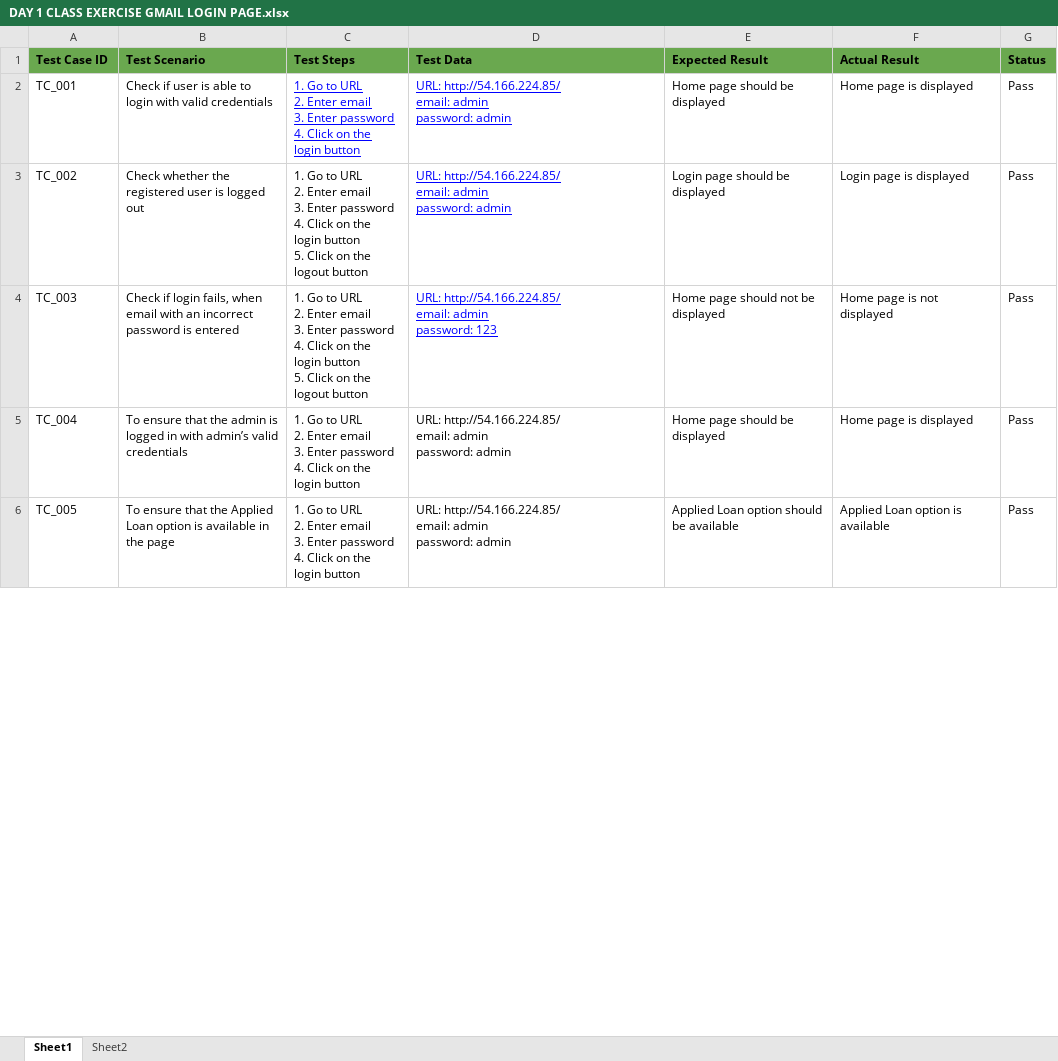
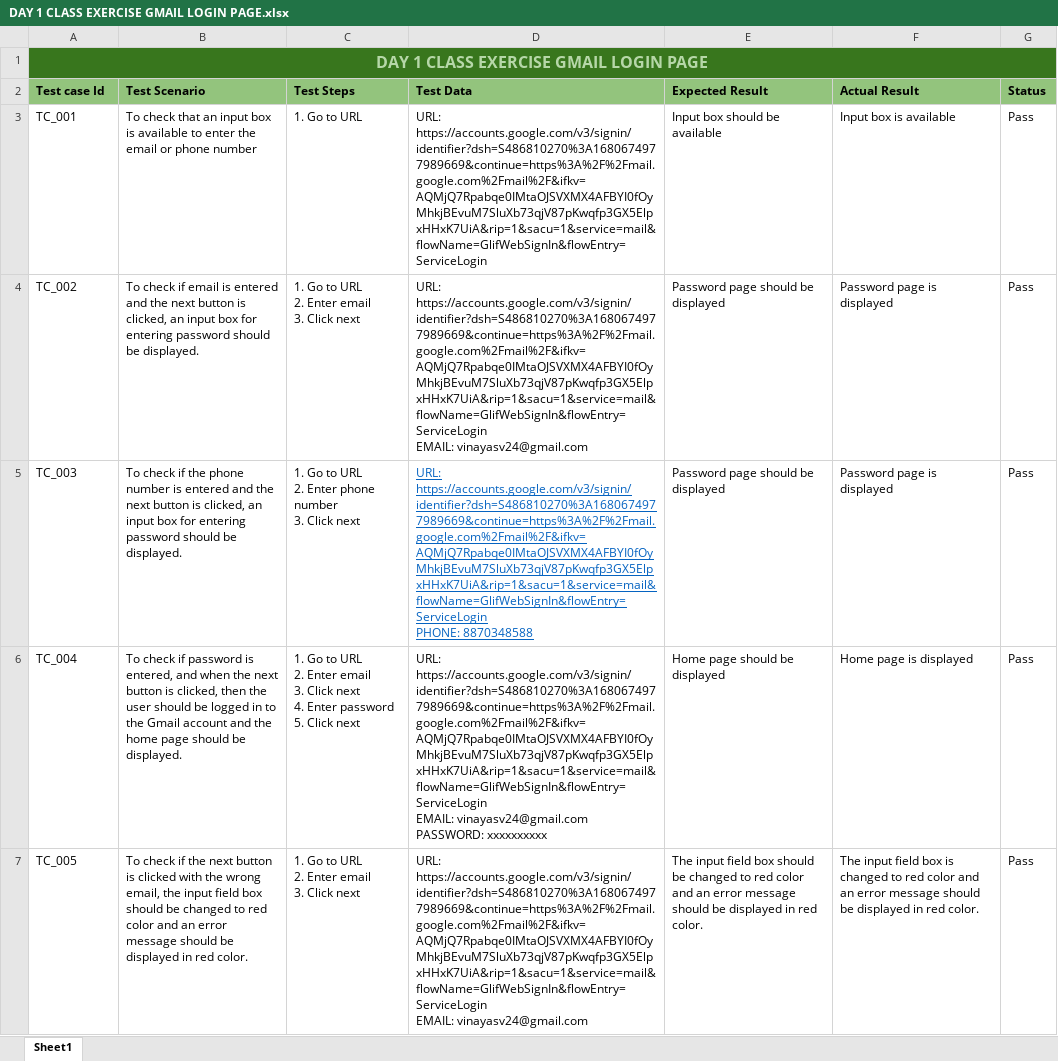
Before and after one commit to vinaya-sv/SoftwareTestingUsingSelenium, an Excel workbook: Day 1/DAY 1 CLASS EXERCISE GMAIL LOGIN PAGE.xlsx, sheet Sheet1, drawn as a sheet; only a part is shown; values as stored, in another font and other column widths than the file's, no borders; charts and pictures not drawn; addresses are those after the commit; ↵ is a line break in a cell; the diff covers the shown part only; the diff names each change by its address in the sheet, - before the commit and + after, or states it on an @@ line.

```diff
--- a/Day 1/DAY 1 CLASS EXERCISE GMAIL LOGIN PAGE.xlsx (sheet Sheet1)
+++ b/Day 1/DAY 1 CLASS EXERCISE GMAIL LOGIN PAGE.xlsx (sheet Sheet1)
-sheet tab: Sheet2
+row 1: DAY 1 CLASS EXERCISE GMAIL LOGIN PAGE
-A2: Test Case ID
+A2: Test case Id
-A2:G2 fill: #6AA84F
+A2:G2 fill: #93C47D
-B3 (Test Scenario): Check if user is able to login with valid credentials
+B3 (Test Scenario): To check that an input box is available to enter the email or phone number
-C3 (Test Steps): 1. Go to URL ↵ 2. Enter email ↵ 3. Enter password ↵ 4. Click on the login button
+C3 (Test Steps): 1. Go to URL
@@ C3:D3 underline: on → off, text colour: #0000FF → black @@
-D3 (Test Data): URL: http://54.166.224.85/ ↵ email: admin ↵ password: admin
+D3 (Test Data): URL: https://accounts.google.com/v3/signin/identifier?dsh=S486810270%3A1680674977989669&continue=https%3A%2F%2Fmail.google.com%2Fmail%2F&ifkv=AQMjQ7Rpabqe0IMtaOJSVXMX4AFBYI0fOyMhkjBEvuM7SluXb73qjV87pKwqfp3GX5ElpxHHxK7UiA&rip=1&sacu=1&service=mail&flowName=GlifWebSignIn&flowEntry=ServiceLogin
-E3 (Expected Result): Home page should be displayed
+E3 (Expected Result): Input box should be available
-F3 (Actual Result): Home page is displayed
+F3 (Actual Result): Input box is available
-B4 (Test Scenario): Check whether the registered user is logged out
+B4 (Test Scenario): To check if email is entered and the next button is clicked, an input box for entering password should be displayed.
-C4 (Test Steps): …email ↵ 3. Enter password ↵ 4. Click on the login button ↵ 5. Click on the logout button
+C4 (Test Steps): …email ↵ 3. Click next
-D4 (Test Data): URL: http://54.166.224.85/ ↵ email: admin ↵ password: admin
+D4 (Test Data): URL: https://accounts.google.com/v3/signin/identifier?dsh=S486810270%3A1680674977989669&continue=https%3A%2F%2Fmail.google.com%2Fmail%2F&ifkv=AQMjQ7Rpabqe0IMtaOJSVXMX4AFBYI0fOyMhkjBEvuM7SluXb73qjV87pKwqfp3GX5ElpxHHxK7UiA&rip=1&sacu=1&service=mail&flowName=GlifWebSignIn&flowEntry=ServiceLogin ↵ EMAIL: vinayasv24@gmail.com
@@ D4 underline: on → off, text colour: #0000FF → black @@
-E4 (Expected Result): Login page should be displayed
+E4 (Expected Result): Password page should be displayed
-F4 (Actual Result): Login page is displayed
+F4 (Actual Result): Password page is displayed
-B5 (Test Scenario): Check if login fails, when email with an incorrect password is entered
+B5 (Test Scenario): To check if the phone number is entered and the next button is clicked, an input box for entering password should be displayed.
-C5 (Test Steps): …2. Enter email ↵ 3. Enter password ↵ 4. Click on the login button ↵ 5. Click on the logout button
+C5 (Test Steps): …2. Enter phone number ↵ 3. Click next
-D5 (Test Data): URL: http://54.166.224.85/ ↵ email: admin ↵ password: 123
+D5 (Test Data): URL: https://accounts.google.com/v3/signin/identifier?dsh=S486810270%3A1680674977989669&continue=https%3A%2F%2Fmail.google.com%2Fmail%2F&ifkv=AQMjQ7Rpabqe0IMtaOJSVXMX4AFBYI0fOyMhkjBEvuM7SluXb73qjV87pKwqfp3GX5ElpxHHxK7UiA&rip=1&sacu=1&service=mail&flowName=GlifWebSignIn&flowEntry=ServiceLogin ↵ PHONE: 8870348588
-D5 text colour: #0000FF
+D5 text colour: #0563C1
-E5 (Expected Result): Home page should not be displayed
+E5 (Expected Result): Password page should be displayed
-F5 (Actual Result): Home page is not displayed
+F5 (Actual Result): Password page is displayed
-B6 (Test Scenario): To ensure that the admin is logged in with admin’s valid credentials
+B6 (Test Scenario): To check if password is entered, and when the next button is clicked, then the user should be logged in to the Gmail account and the home page should be displayed.
-C6 (Test Steps): …email ↵ 3. Enter password ↵ 4. Click on the login button
+C6 (Test Steps): …email ↵ 3. Click next ↵ 4. Enter password ↵ 5. Click next
-D6 (Test Data): URL: http://54.166.224.85/ ↵ email: admin ↵ password: admin
+D6 (Test Data): URL: https://accounts.google.com/v3/signin/identifier?dsh=S486810270%3A1680674977989669&continue=https%3A%2F%2Fmail.google.com%2Fmail%2F&ifkv=AQMjQ7Rpabqe0IMtaOJSVXMX4AFBYI0fOyMhkjBEvuM7SluXb73qjV87pKwqfp3GX5ElpxHHxK7UiA&rip=1&sacu=1&service=mail&flowName=GlifWebSignIn&flowEntry=ServiceLogin ↵ EMAIL: vinayasv24@gmail.com ↵ PASSWORD: xxxxxxxxxx
-B7 (Test Scenario): To ensure that the Applied Loan option is available in the page
+B7 (Test Scenario): To check if the next button is clicked with the wrong email, the input field box should be changed to red color and an error message should be displayed in red color.
-C7 (Test Steps): …email ↵ 3. Enter password ↵ 4. Click on the login button
+C7 (Test Steps): …email ↵ 3. Click next
-D7 (Test Data): URL: http://54.166.224.85/ ↵ email: admin ↵ password: admin
+D7 (Test Data): URL: https://accounts.google.com/v3/signin/identifier?dsh=S486810270%3A1680674977989669&continue=https%3A%2F%2Fmail.google.com%2Fmail%2F&ifkv=AQMjQ7Rpabqe0IMtaOJSVXMX4AFBYI0fOyMhkjBEvuM7SluXb73qjV87pKwqfp3GX5ElpxHHxK7UiA&rip=1&sacu=1&service=mail&flowName=GlifWebSignIn&flowEntry=ServiceLogin ↵ EMAIL: vinayasv24@gmail.com
-E7 (Expected Result): Applied Loan option should be available
+E7 (Expected Result): The input field box should be changed to red color and an error message should be displayed in red color.
-F7 (Actual Result): Applied Loan option is available
+F7 (Actual Result): The input field box is changed to red color and an error message should be displayed in red color.
```
Also changed, not shown: 6 removed rows and 48 edited cells elsewhere in this sheet, charts or pictures, 2 other files.
